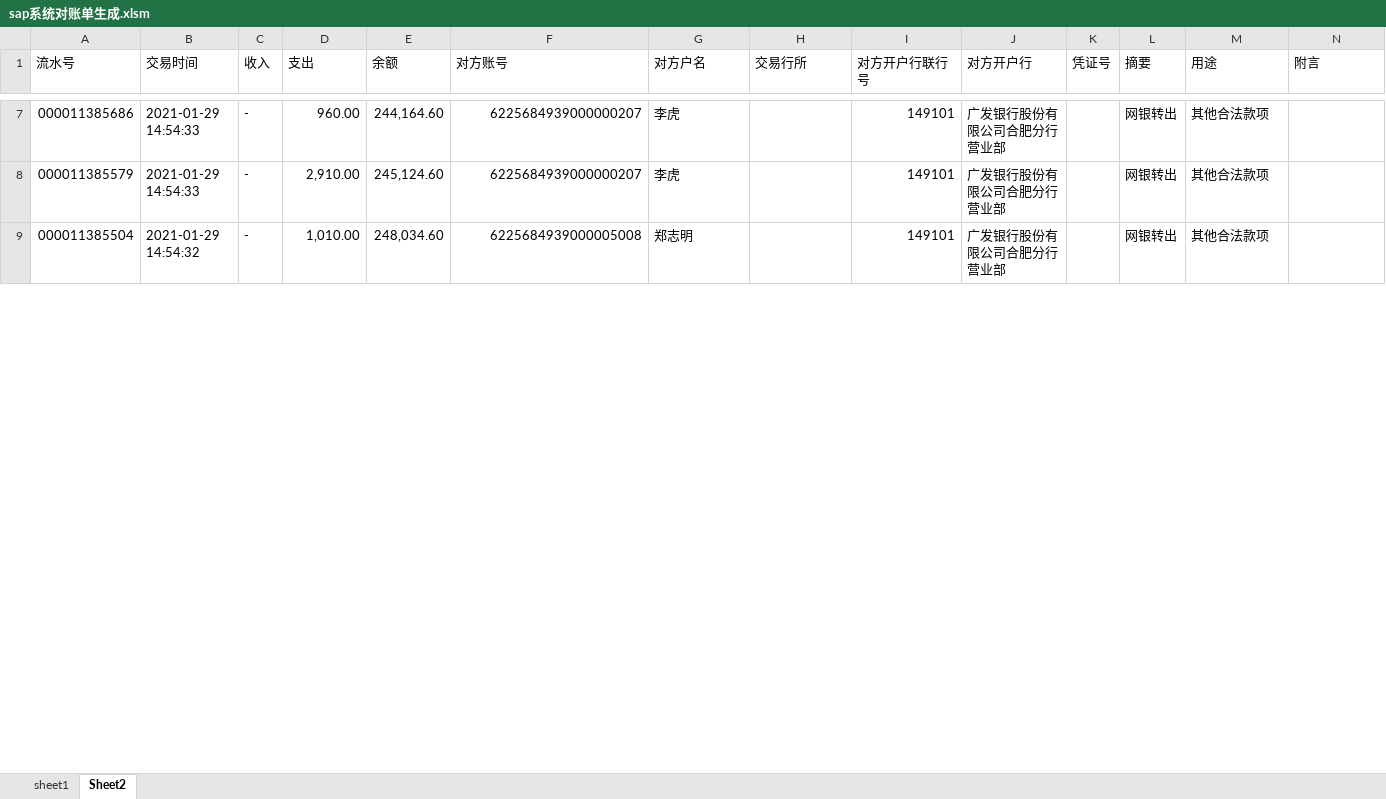
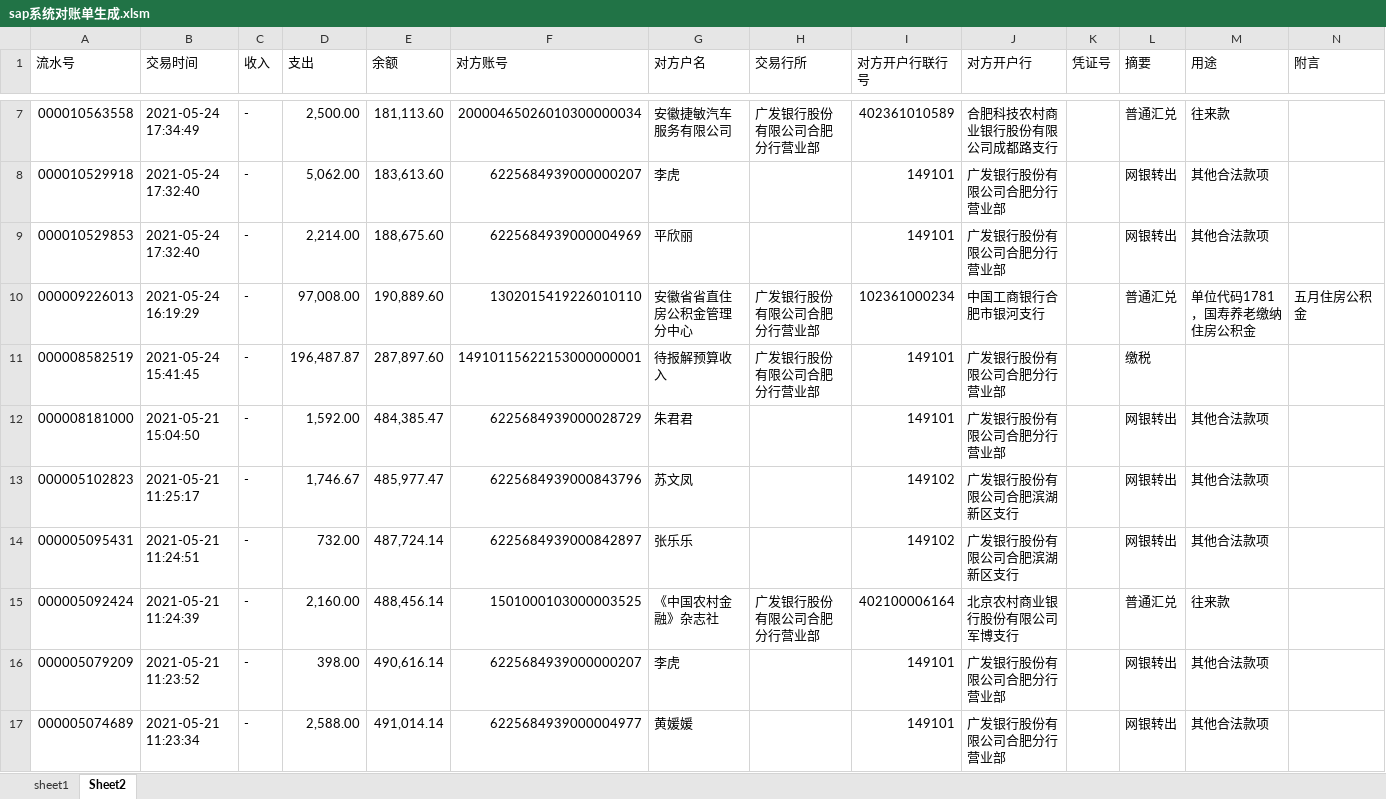
Before and after one commit to VB6Hobbyst7/CLPCworks, an Excel workbook: EXCEL_VBA_FILES/sap系统对账单生成.xlsm, sheet Sheet2, drawn as a sheet; only a part is shown, gaps mark what is left out; values as stored, in another font and other column widths than the file's, no cell formats; addresses are those after the commit; the diff covers the shown part only; the diff names each change by its address in the sheet, - before the commit and + after, or states it on an @@ line.

```diff
--- a/EXCEL_VBA_FILES/sap系统对账单生成.xlsm (sheet Sheet2)
+++ b/EXCEL_VBA_FILES/sap系统对账单生成.xlsm (sheet Sheet2)
+row 7: 000010563558 | 2021-05-24 17:34:49 | - | 2,500.00 | 181,113.60 | 20000465026010300000034 | 安徽捷敏汽车服务有限公司 | 广发银行股份有限公司合肥分行营业部 | 402361010589 | 合肥科技农村商业银行股份有限公司成都路支行 |  | 普通汇兑 | 往来款
-A8 (流水号): 000011385686
+A8 (流水号): 000010529918
-B8 (交易时间): 2021-01-29 14:54:33
+B8 (交易时间): 2021-05-24 17:32:40
-D8 (支出): 960.00
+D8 (支出): 5,062.00
-E8 (余额): 244,164.60
+E8 (余额): 183,613.60
+row 9: 000010529853 | 2021-05-24 17:32:40 | - | 2,214.00 | 188,675.60 | 6225684939000004969 | 平欣丽 |  | 149101 | 广发银行股份有限公司合肥分行营业部 |  | 网银转出 | 其他合法款项
+row 10: 000009226013 | 2021-05-24 16:19:29 | - | 97,008.00 | 190,889.60 | 1302015419226010110 | 安徽省省直住房公积金管理分中心 | 广发银行股份有限公司合肥分行营业部 | 102361000234 | 中国工商银行合肥市银河支行 |  | 普通汇兑 | 单位代码1781，国寿养老缴纳住房公积金 | 五月住房公积金
+row 11: 000008582519 | 2021-05-24 15:41:45 | - | 196,487.87 | 287,897.60 | 14910115622153000000001 | 待报解预算收入 | 广发银行股份有限公司合肥分行营业部 | 149101 | 广发银行股份有限公司合肥分行营业部 |  | 缴税
+row 12: 000008181000 | 2021-05-21 15:04:50 | - | 1,592.00 | 484,385.47 | 6225684939000028729 | 朱君君 |  | 149101 | 广发银行股份有限公司合肥分行营业部 |  | 网银转出 | 其他合法款项
+row 13: 000005102823 | 2021-05-21 11:25:17 | - | 1,746.67 | 485,977.47 | 6225684939000843796 | 苏文凤 |  | 149102 | 广发银行股份有限公司合肥滨湖新区支行 |  | 网银转出 | 其他合法款项
+row 14: 000005095431 | 2021-05-21 11:24:51 | - | 732.00 | 487,724.14 | 6225684939000842897 | 张乐乐 |  | 149102 | 广发银行股份有限公司合肥滨湖新区支行 |  | 网银转出 | 其他合法款项
+row 15: 000005092424 | 2021-05-21 11:24:39 | - | 2,160.00 | 488,456.14 | 1501000103000003525 | 《中国农村金融》杂志社 | 广发银行股份有限公司合肥分行营业部 | 402100006164 | 北京农村商业银行股份有限公司军博支行 |  | 普通汇兑 | 往来款
-A16 (流水号): 000011385579
+A16 (流水号): 000005079209
-B16 (交易时间): 2021-01-29 14:54:33
+B16 (交易时间): 2021-05-21 11:23:52
-D16 (支出): 2,910.00
+D16 (支出): 398.00
-E16 (余额): 245,124.60
+E16 (余额): 490,616.14
-A17 (流水号): 000011385504
+A17 (流水号): 000005074689
-B17 (交易时间): 2021-01-29 14:54:32
+B17 (交易时间): 2021-05-21 11:23:34
-D17 (支出): 1,010.00
+D17 (支出): 2,588.00
-E17 (余额): 248,034.60
+E17 (余额): 491,014.14
-F17 (对方账号): 6225684939000005008
+F17 (对方账号): 6225684939000004977
-G17 (对方户名): 郑志明
+G17 (对方户名): 黄媛媛
```
Also changed, not shown: 29 added rows, 20 removed rows and 72 edited cells elsewhere in this sheet, sheet sheet1, cell formats, EXCEL_VBA_FILES/投管客户收入明细（总部区分）0715.xlsm, EXCEL_VBA_FILES/招商证券交易账户.xlsm, 12 other files.
